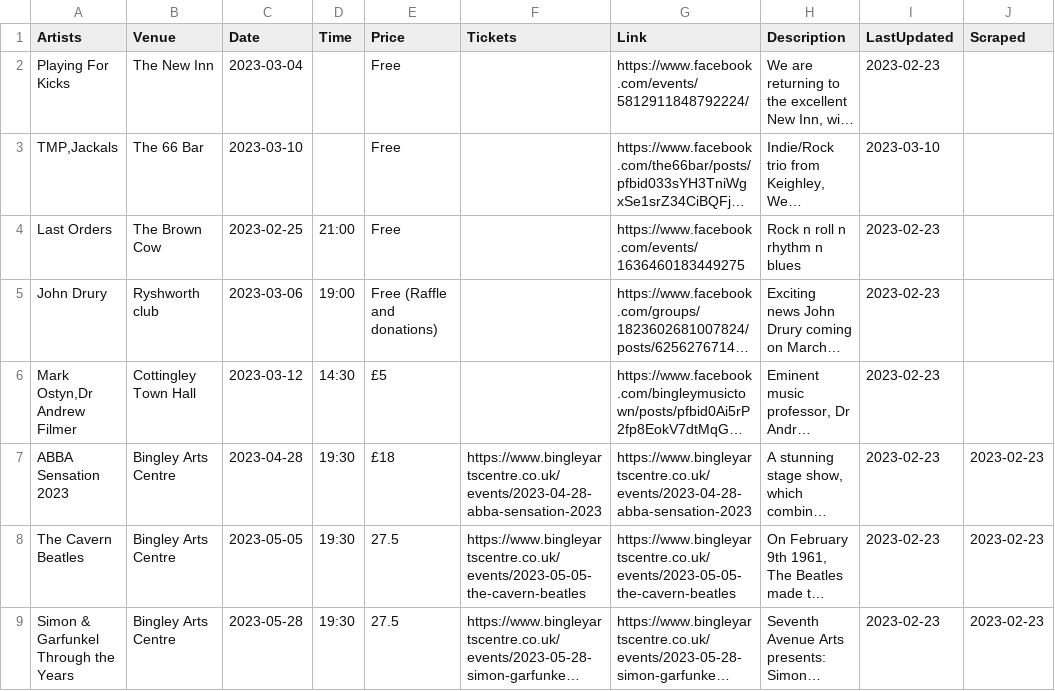
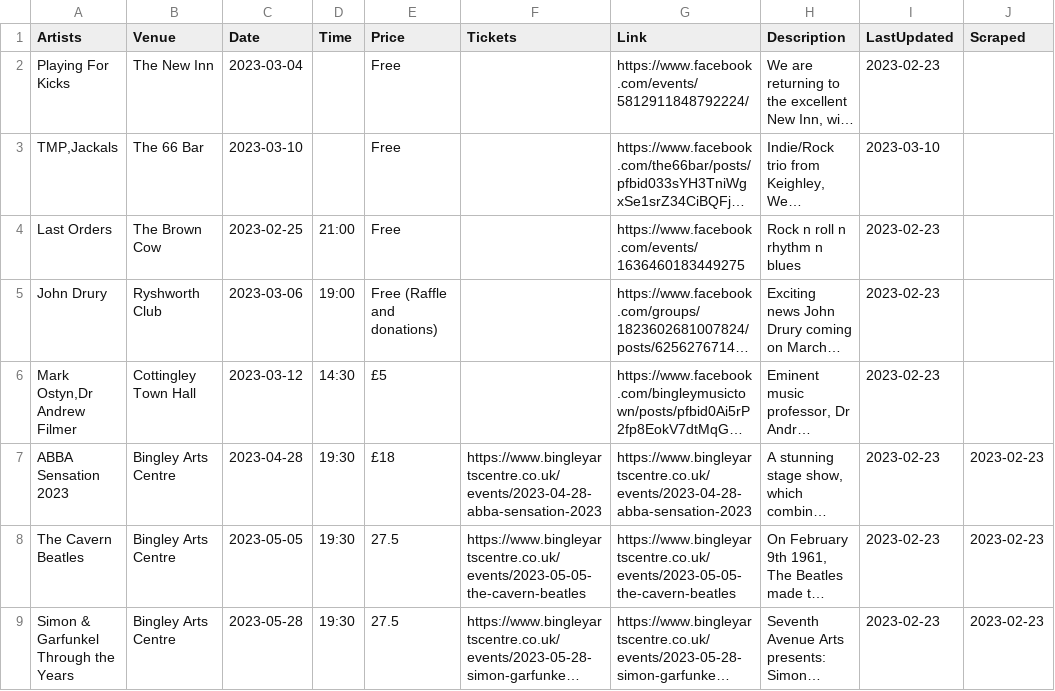
Before and after one commit to caprenter/bingley-music-town, a CSV file: _data/events.csv, drawn as a sheet; only a part is shown; long unchanged cells end in …; the diff covers the shown part only; the diff names each change by its address in the sheet, - before the commit and + after, or states it on an @@ line.

```diff
--- a/_data/events.csv
+++ b/_data/events.csv
-B5 (Venue): Ryshworth club
+B5 (Venue): Ryshworth Club
```
Also changed, not shown: 1 added row elsewhere in this file, _data/artists.csv, _data/venues.csv, 1 other file.
